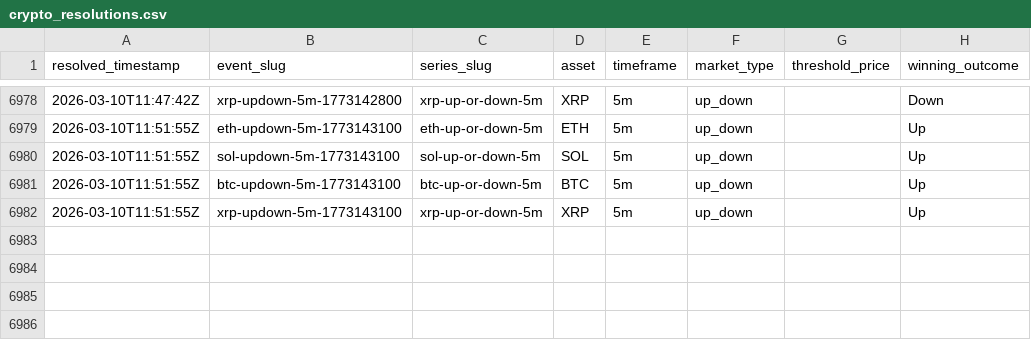
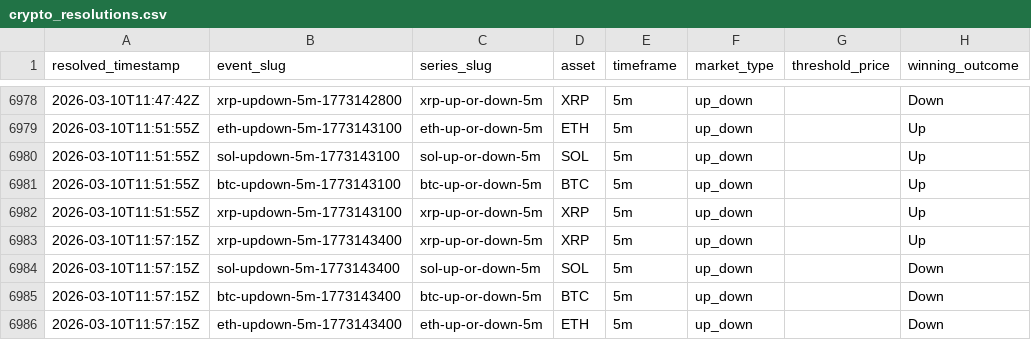
Before and after one commit to kuchak/PM-Trader, a CSV file: data/crypto_resolutions.csv, drawn as a sheet; only a part is shown, gaps mark what is left out.

```diff
--- a/data/crypto_resolutions.csv
+++ b/data/crypto_resolutions.csv
@@ -6982 +6982,5 @@ resolved_timestamp,event_slug,series_slug,asset,timeframe,market_type,threshold_
 2026-03-10T11:51:55Z,xrp-updown-5m-1773143100,xrp-up-or-down-5m,XRP,5m,up_down,,Up
+2026-03-10T11:57:15Z,xrp-updown-5m-1773143400,xrp-up-or-down-5m,XRP,5m,up_down,,Up
+2026-03-10T11:57:15Z,sol-updown-5m-1773143400,sol-up-or-down-5m,SOL,5m,up_down,,Down
+2026-03-10T11:57:15Z,btc-updown-5m-1773143400,btc-up-or-down-5m,BTC,5m,up_down,,Down
+2026-03-10T11:57:15Z,eth-updown-5m-1773143400,eth-up-or-down-5m,ETH,5m,up_down,,Down
```
Also changed, not shown: 2 other files.
